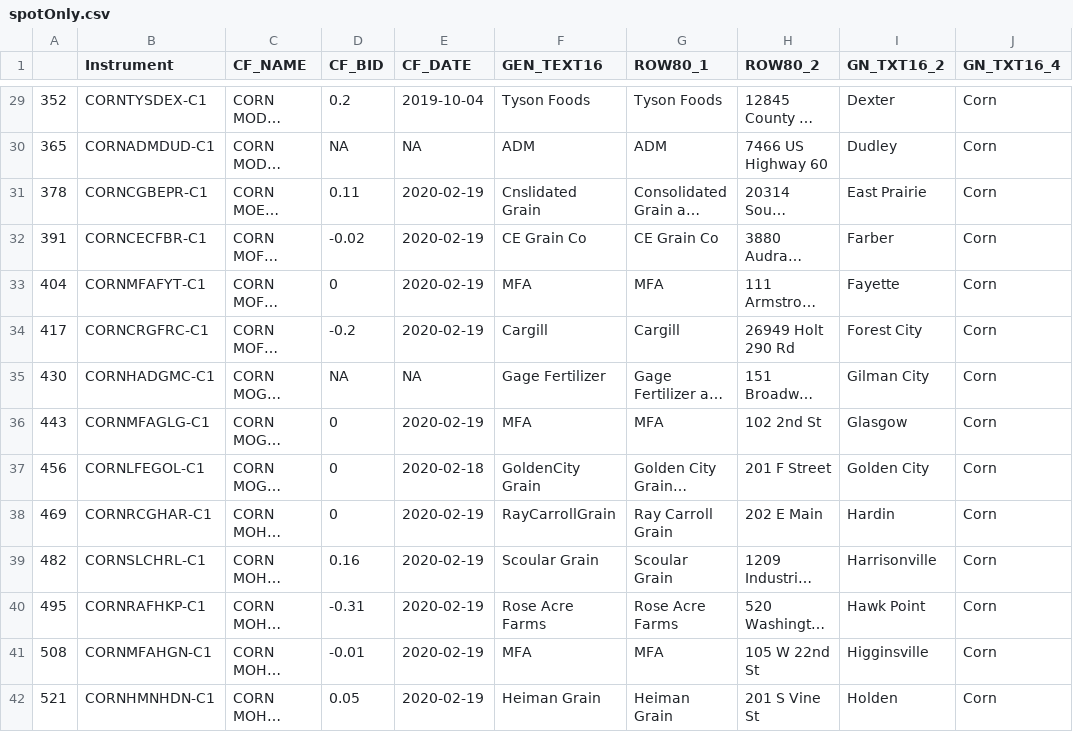
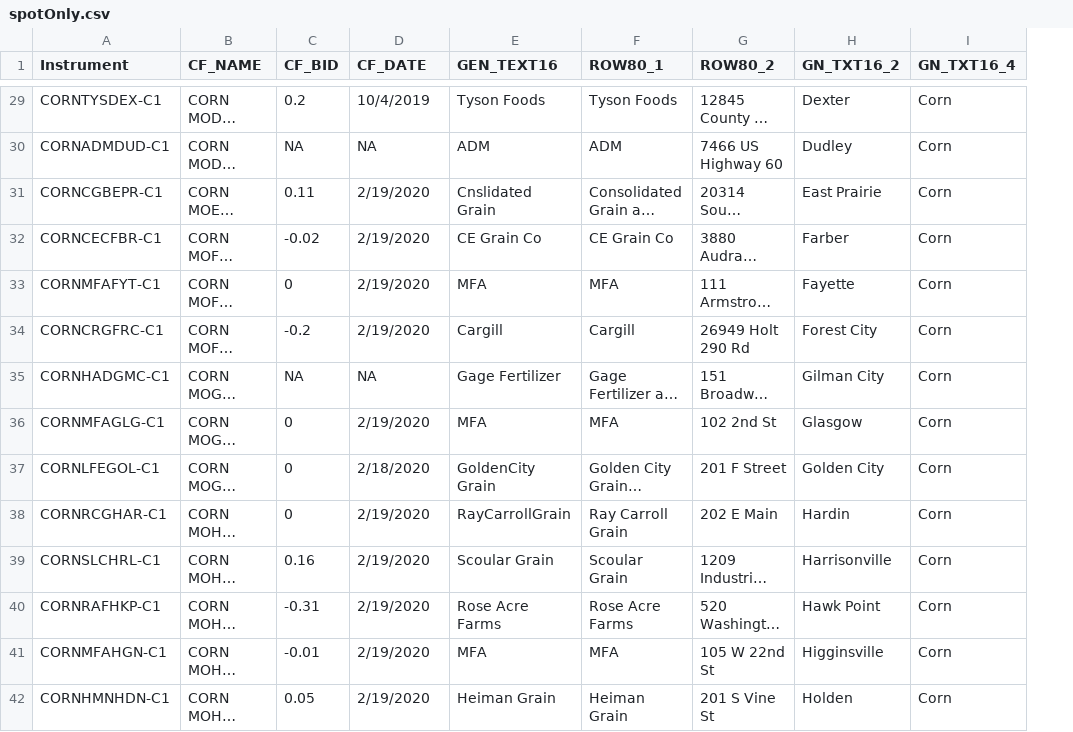
Before and after one commit to fapri/MarketResearch, a CSV file: Basis/refinitivData/spotOnly.csv, drawn as a sheet; only a part is shown, gaps mark what is left out; long unchanged cells end in …; removed rows and columns are numbered as before the commit, all else as after; the diff covers the shown part only; the diff names each change by its address in the sheet, - before the commit and + after, or states it on an @@ line.

```diff
--- a/Basis/refinitivData/spotOnly.csv
+++ b/Basis/refinitivData/spotOnly.csv
-column A, rows 29-42: 352 | 365 | 378 | 391 | 404 | 417 | 430 | 443 | 456 | 469 | 482 | 495 | 508 | 521
-D29 (CF_DATE): 2019-10-04
+D29 (CF_DATE): 10/4/2019
-D31:D34 (CF_DATE): 2020-02-19
+D31:D34 (CF_DATE): 2/19/2020
-D36 (CF_DATE): 2020-02-19
+D36 (CF_DATE): 2/19/2020
-D37 (CF_DATE): 2020-02-18
+D37 (CF_DATE): 2/18/2020
-D38:D42 (CF_DATE): 2020-02-19
+D38:D42 (CF_DATE): 2/19/2020
```
Also changed, not shown: 110 edited cells elsewhere in this file, Basis/refinitivData/moreMatches.csv, 2 other files.
